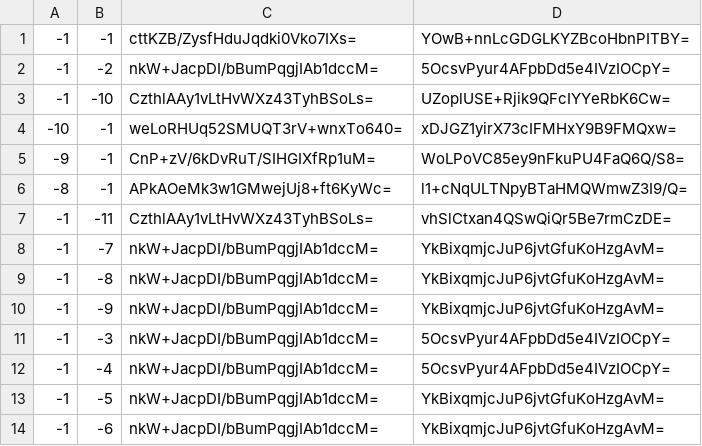
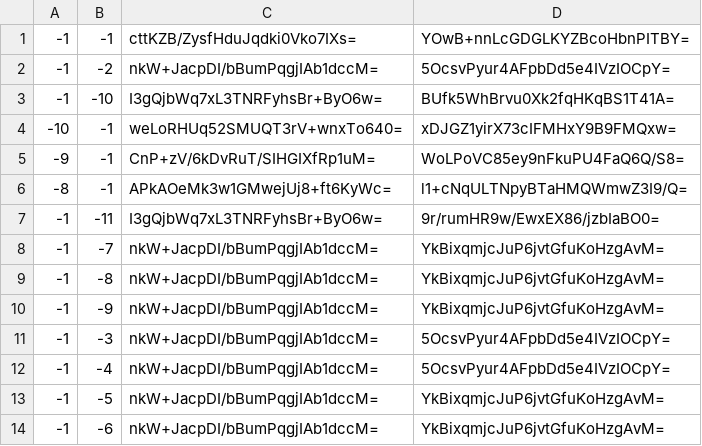
Before and after one commit to Brehtyn/brentyns.com-pipeline, a CSV file: public/unmined/tiles/zoom.-2/metadata/k.-1.-1.csv, drawn as a sheet.

```diff
--- a/public/unmined/tiles/zoom.-2/metadata/k.-1.-1.csv
+++ b/public/unmined/tiles/zoom.-2/metadata/k.-1.-1.csv
@@ -2,3 +2,3 @@
 -1,-2,nkW+JacpDI/bBumPqgjIAb1dccM=,5OcsvPyur4AFpbDd5e4IVzIOCpY=
--1,-10,CzthlAAy1vLtHvWXz43TyhBSoLs=,UZoplUSE+Rjik9QFcIYYeRbK6Cw=
+-1,-10,I3gQjbWq7xL3TNRFyhsBr+ByO6w=,BUfk5WhBrvu0Xk2fqHKqBS1T41A=
 -10,-1,weLoRHUq52SMUQT3rV+wnxTo640=,xDJGZ1yirX73cIFMHxY9B9FMQxw=
@@ -6,3 +6,3 @@
 -8,-1,APkAOeMk3w1GMwejUj8+ft6KyWc=,l1+cNqULTNpyBTaHMQWmwZ3I9/Q=
--1,-11,CzthlAAy1vLtHvWXz43TyhBSoLs=,vhSlCtxan4QSwQiQr5Be7rmCzDE=
+-1,-11,I3gQjbWq7xL3TNRFyhsBr+ByO6w=,9r/rumHR9w/EwxEX86/jzbIaBO0=
 -1,-7,nkW+JacpDI/bBumPqgjIAb1dccM=,YkBixqmjcJuP6jvtGfuKoHzgAvM=
```
Also changed, not shown: public/unmined/tiles/zoom.-1/metadata/k.-1.-1.csv, public/unmined/tiles/zoom.-3/metadata/k.-1.-1.csv, 14 other files.
